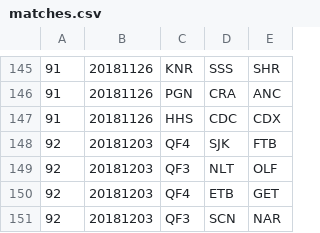
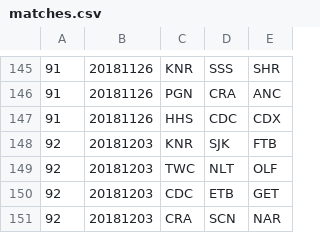
Before and after one commit to mondaynightpinball/data-archive, a CSV file: season-10/matches.csv, drawn as a sheet; only a part is shown, gaps mark what is left out.

Commit message:
Season 10 Semi-Finals

```diff
--- a/season-10/matches.csv
+++ b/season-10/matches.csv
@@ -147,5 +147,5 @@
 91,20181126,HHS,CDC,CDX
-92,20181203,QF4,SJK,FTB
-92,20181203,QF3,NLT,OLF
-92,20181203,QF4,ETB,GET
-92,20181203,QF3,SCN,NAR
+92,20181203,KNR,SJK,FTB
+92,20181203,TWC,NLT,OLF
+92,20181203,CDC,ETB,GET
+92,20181203,CRA,SCN,NAR
```
